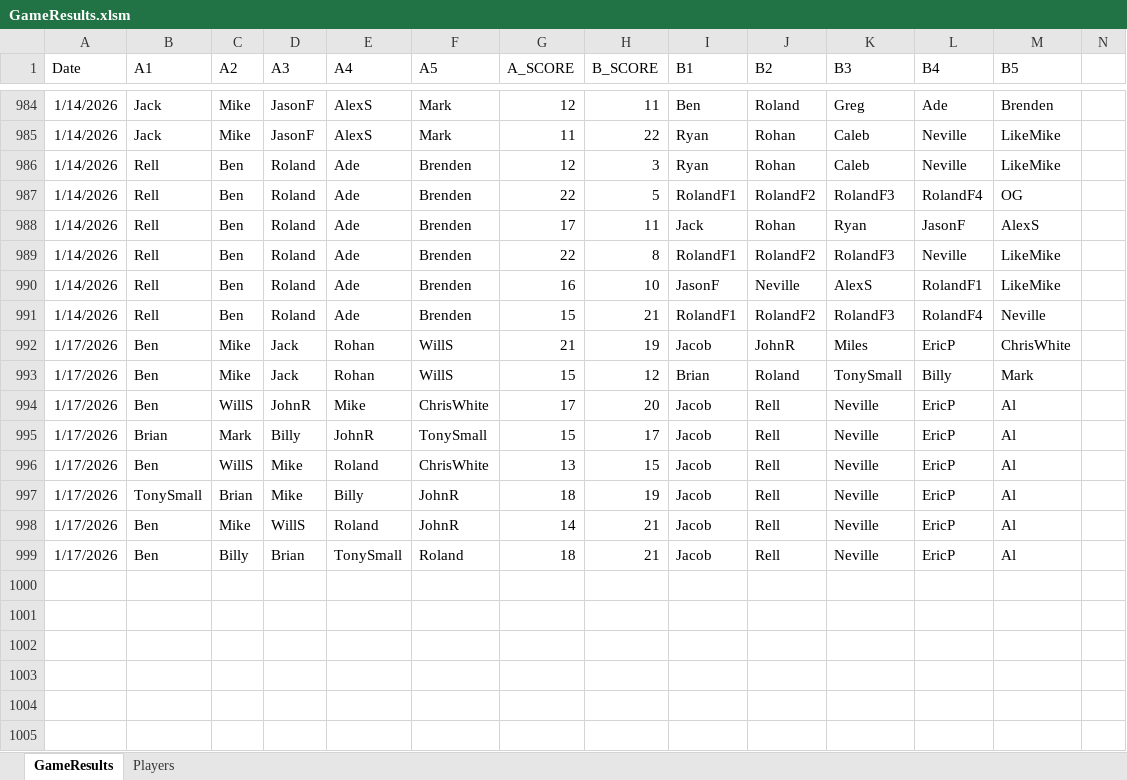
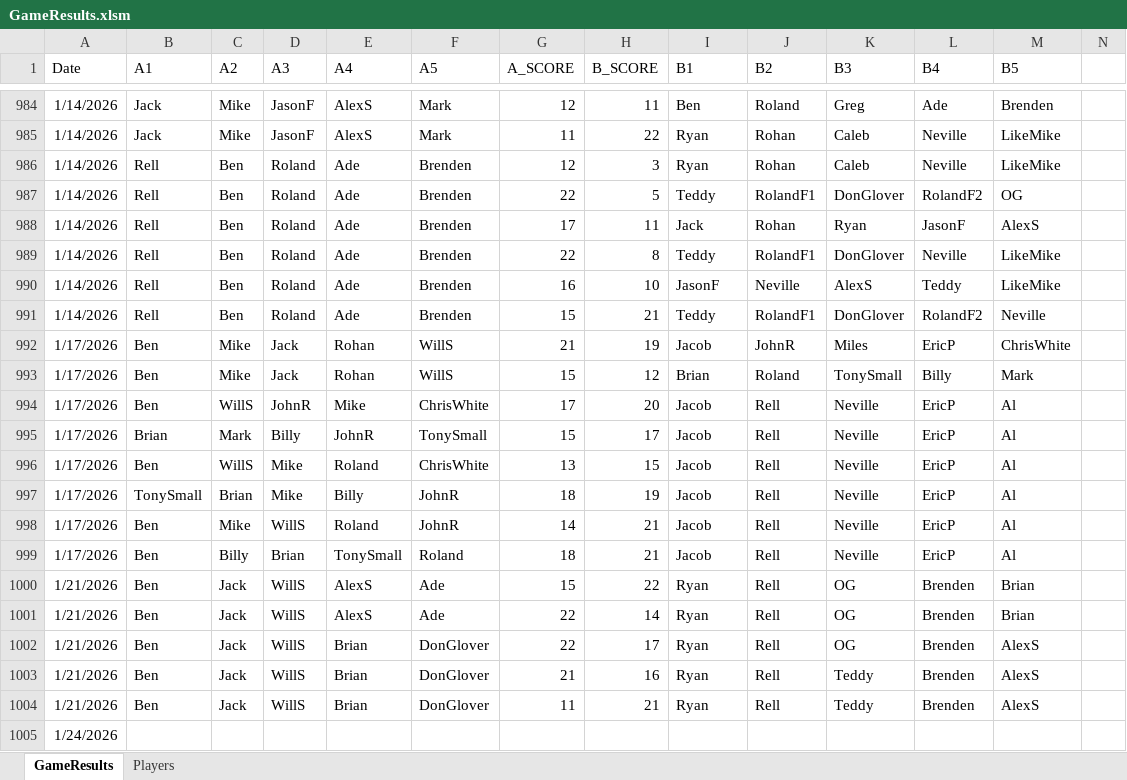
Before and after one commit to jmgjasongardner/naismith-nerds, an Excel workbook: collective_bball/GameResults.xlsm, sheet GameResults, drawn as a sheet; only a part is shown, gaps mark what is left out; values as stored, in another font and other column widths than the file's, no borders; rows hold the shown columns only; the diff names each change by its address in the sheet, - before the commit and + after, or states it on an @@ line.

Commit message:
Jan 21 results

```diff
--- a/collective_bball/GameResults.xlsm (sheet GameResults)
+++ b/collective_bball/GameResults.xlsm (sheet GameResults)
-I987 (B1): RolandF1
+I987 (B1): Teddy
-J987 (B2): RolandF2
+J987 (B2): RolandF1
-K987 (B3): RolandF3
+K987 (B3): DonGlover
-L987 (B4): RolandF4
+L987 (B4): RolandF2
-I989 (B1): RolandF1
+I989 (B1): Teddy
-J989 (B2): RolandF2
+J989 (B2): RolandF1
-K989 (B3): RolandF3
+K989 (B3): DonGlover
-L990 (B4): RolandF1
+L990 (B4): Teddy
-I991 (B1): RolandF1
+I991 (B1): Teddy
-J991 (B2): RolandF2
+J991 (B2): RolandF1
-K991 (B3): RolandF3
+K991 (B3): DonGlover
-L991 (B4): RolandF4
+L991 (B4): RolandF2
+row 1000: 1/21/2026 | Ben | Jack | WillS | AlexS | Ade | 15 | 22 | Ryan | Rell | OG | Brenden | Brian
+row 1001: 1/21/2026 | Ben | Jack | WillS | AlexS | Ade | 22 | 14 | Ryan | Rell | OG | Brenden | Brian
+row 1002: 1/21/2026 | Ben | Jack | WillS | Brian | DonGlover | 22 | 17 | Ryan | Rell | OG | Brenden | AlexS
+row 1003: 1/21/2026 | Ben | Jack | WillS | Brian | DonGlover | 21 | 16 | Ryan | Rell | Teddy | Brenden | AlexS
+row 1004: 1/21/2026 | Ben | Jack | WillS | Brian | DonGlover | 11 | 21 | Ryan | Rell | Teddy | Brenden | AlexS
+row 1005: 1/24/2026
```
Also changed, not shown: sheet Players, 1 other file.
